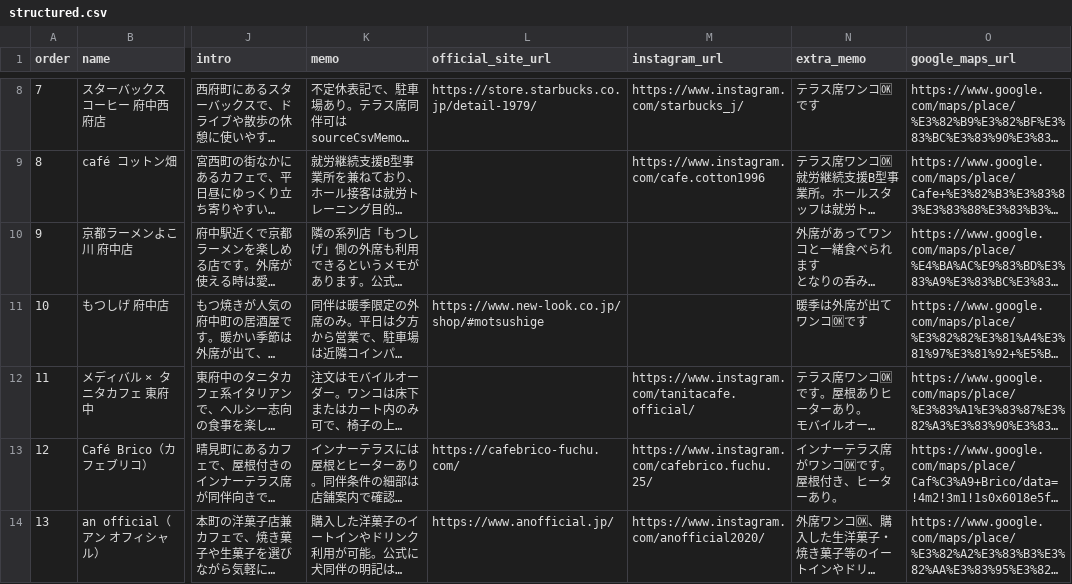
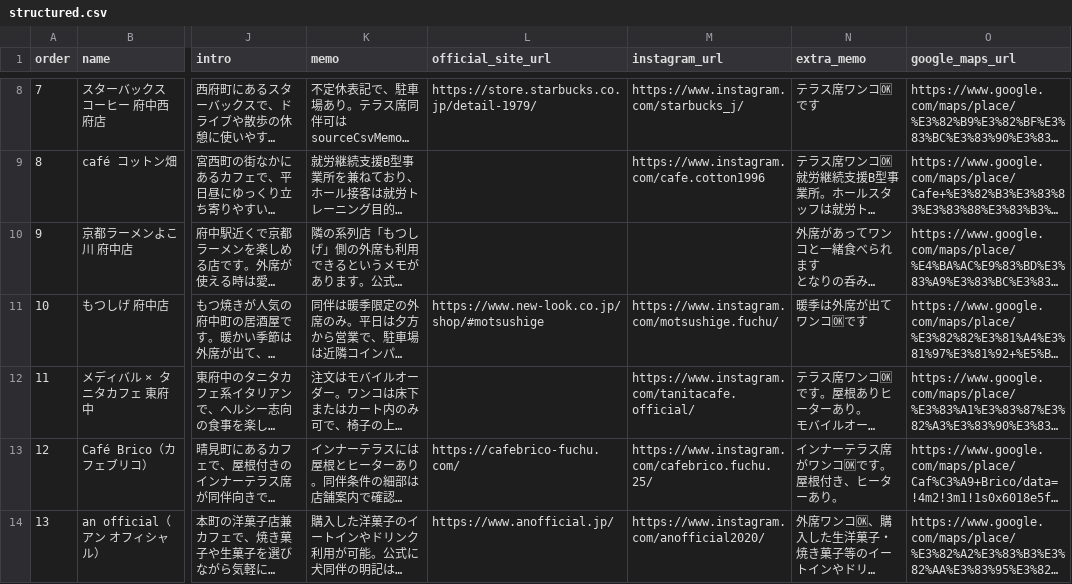
Before and after one commit to piropiropi0611-art/dogshop-web, a CSV file: datasets/fuchu/structured.csv, drawn as a sheet; only a part is shown, gaps mark what is left out; long unchanged cells end in …; the diff names each change by its address in the sheet, - before the commit and + after, or states it on an @@ line.

Commit message:
Add the Motsushige Instagram URL.
Store the official Fuchu Motsushige Instagram account in the structured source data and regenerate the preview output.

```diff
--- a/datasets/fuchu/structured.csv
+++ b/datasets/fuchu/structured.csv
-M11 (instagram_url): (empty)
+M11 (instagram_url): https://www.instagram.com/motsushige.fuchu/
```
Also changed, not shown: 1 other file.
